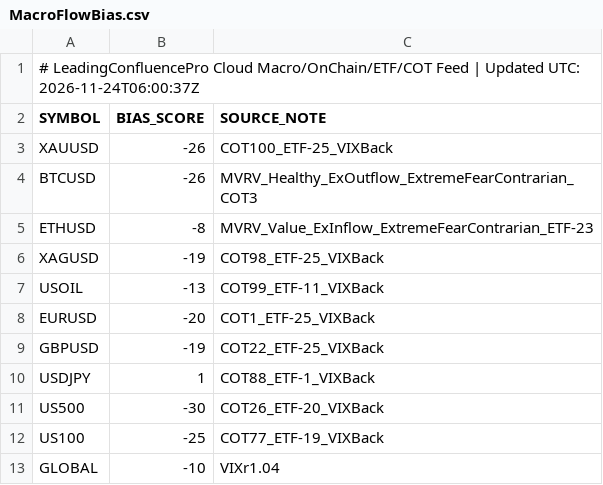
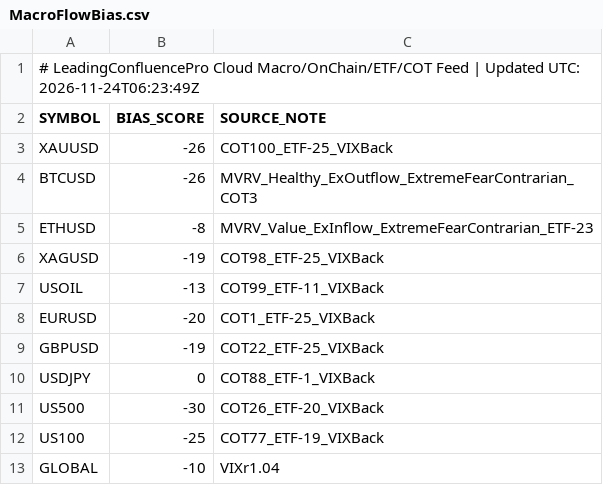
Before and after one commit to gamehotspot62/mt5-leading-confluence-cloud, a CSV file: data/MacroFlowBias.csv, drawn as a sheet.

```diff
--- a/data/MacroFlowBias.csv
+++ b/data/MacroFlowBias.csv
@@ -1,2 +1,2 @@
-# LeadingConfluencePro Cloud Macro/OnChain/ETF/COT Feed | Updated UTC: 2026-11-24T06:00:37Z
+# LeadingConfluencePro Cloud Macro/OnChain/ETF/COT Feed | Updated UTC: 2026-11-24T06:23:49Z
 SYMBOL,BIAS_SCORE,SOURCE_NOTE
@@ -9,3 +9,3 @@ EURUSD,-20,COT1_ETF-25_VIXBack
 GBPUSD,-19,COT22_ETF-25_VIXBack
-USDJPY,1,COT88_ETF-1_VIXBack
+USDJPY,0,COT88_ETF-1_VIXBack
 US500,-30,COT26_ETF-20_VIXBack
```
Also changed, not shown: data/MLModelWeights.csv, data/OptimizedConfig.csv, 16 other files.
